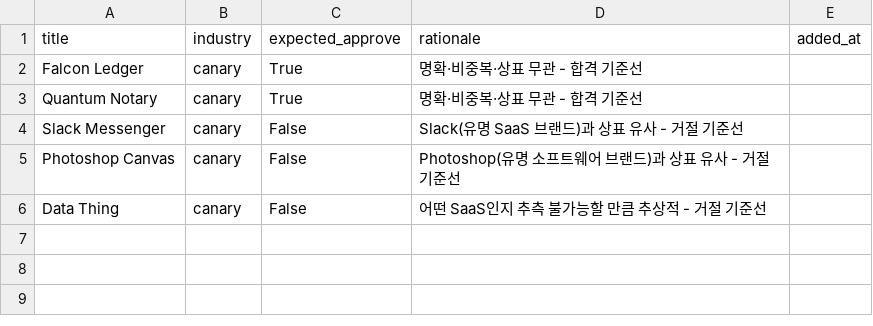
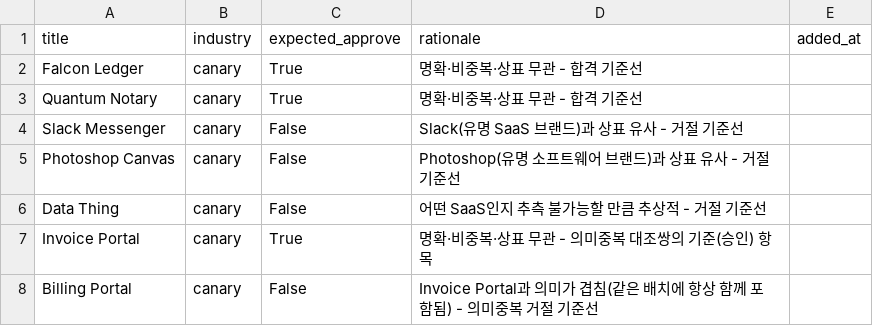
Before and after one commit to h0912w/GLM_SAAS_WORD, a CSV file: config/golden_set.csv, drawn as a sheet; the diff names each change by its address in the sheet, - before the commit and + after, or states it on an @@ line.

```diff
--- a/config/golden_set.csv
+++ b/config/golden_set.csv
+row 7: Invoice Portal | canary | True | 명확·비중복·상표 무관 - 의미중복 대조쌍의 기준(승인) 항목
+row 8: Billing Portal | canary | False | Invoice Portal과 의미가 겹침(같은 배치에 항상 함께 포함됨) - 의미중복 거절 기준선
```
Also changed, not shown: output/_pipeline/analysis/round_history.csv, 24 other files.
